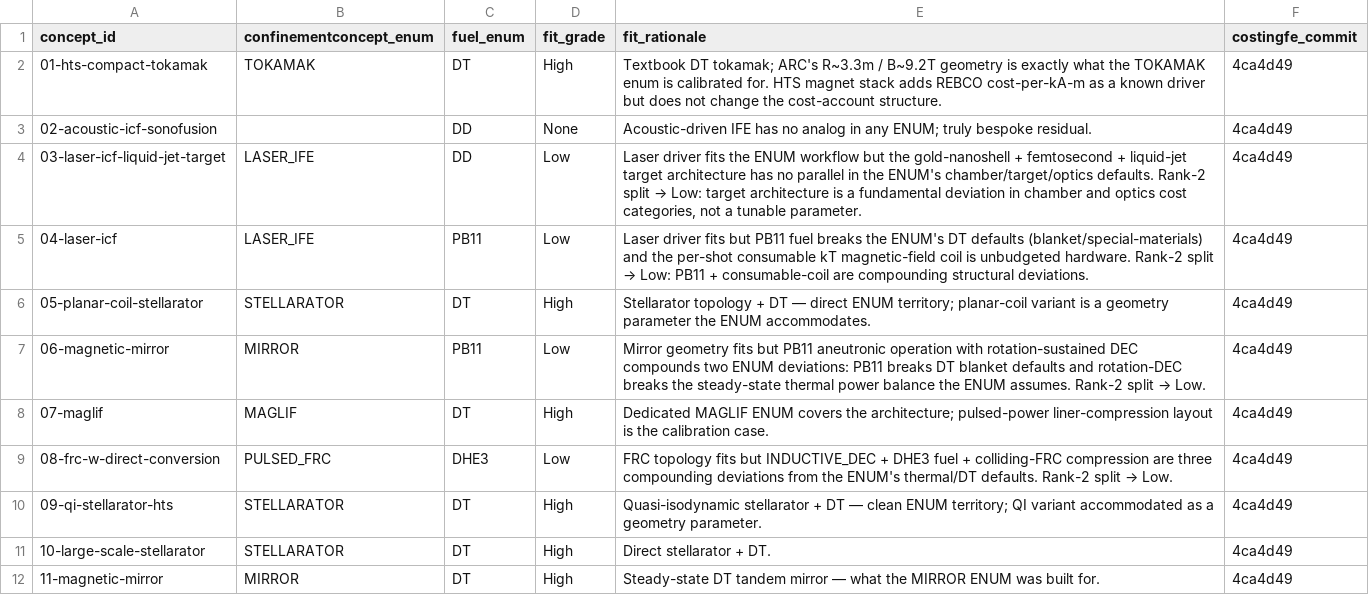
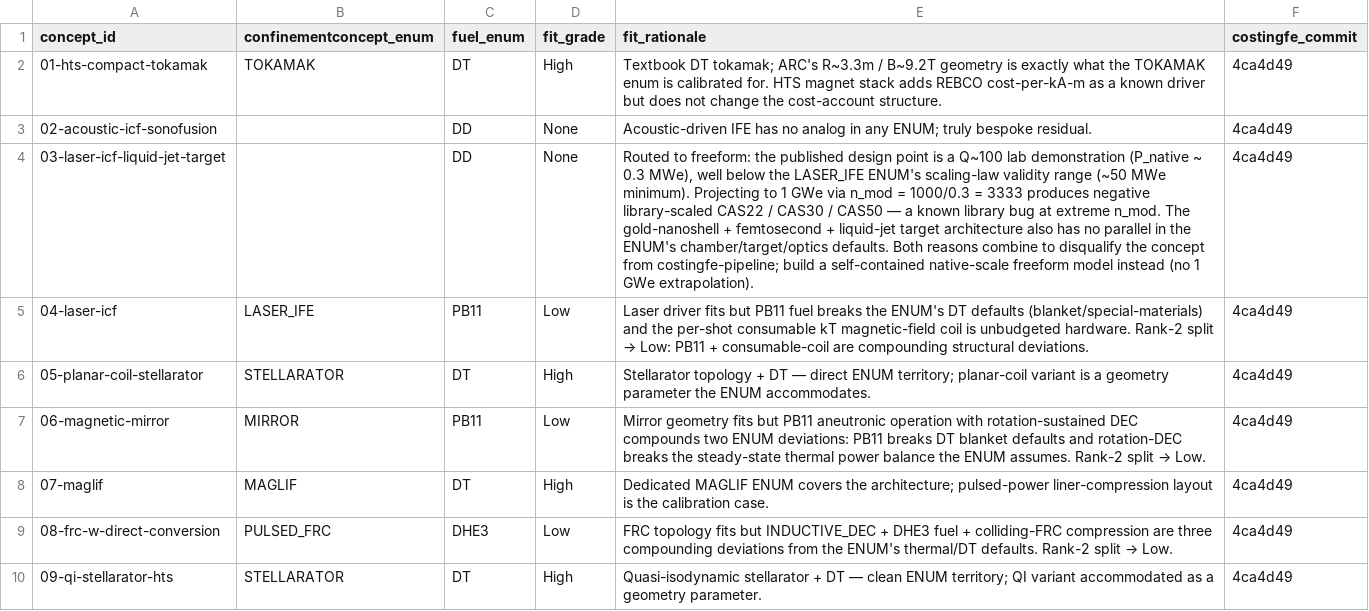
Before and after one commit to 1cFE/fusion-tea, a CSV file: exploration/concept_analysis/tables/archetype_fit.csv, drawn as a sheet; only a part is shown; the shorter side is filled out with more unchanged rows; the diff names each change by its address in the sheet, - before the commit and + after, or states it on an @@ line.

```diff
--- a/exploration/concept_analysis/tables/archetype_fit.csv
+++ b/exploration/concept_analysis/tables/archetype_fit.csv
-B4 (confinementconcept_enum): LASER_IFE
+B4 (confinementconcept_enum): (empty)
-D4 (fit_grade): Low
+D4 (fit_grade): None
@@ E4 (fit_rationale): Laser driver fits the ENUM workflow but the gold-nanoshell + femtosecond + liquid-jet target architecture has no parallel in the ENUM's chamber/target/optics defaults. Rank-2 split → Low: target architecture is a fundamental deviation in chamber and optics cost categories, not a tunable parameter. → Routed to freeform: the published design point is a Q~100 lab demonstration (P_native ~ 0.3 MWe), well below the LASER_IFE ENUM's scaling-law validity range (~50 MWe minimum). Projecting to 1 GWe via n_mod = 1000/0.3 = 3333 produces negative library-scaled CAS22 / CAS30 / CAS50 — a known library bug at extreme n_mod. The gold-nanoshell + femtosecond + liquid-jet target architecture also has no parallel in the ENUM's chamber/target/optics defaults. Both reasons combine to disqualify the concept from costingfe-pipeline; build a self-contained native-scale freeform model instead (no 1 GWe extrapolation). @@
```
Also changed, not shown: 2 other files.
